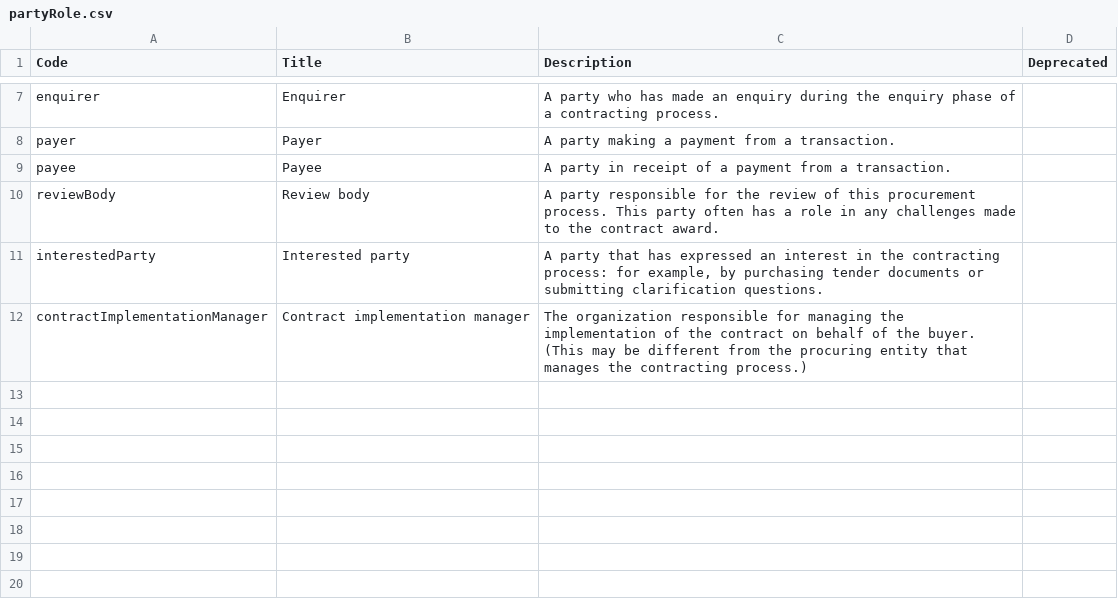
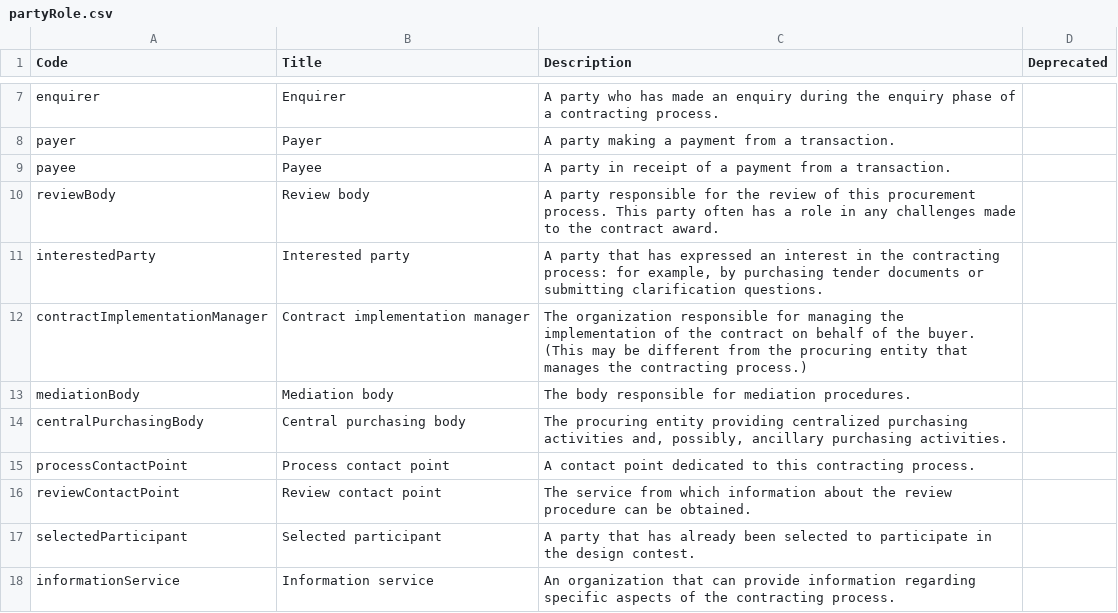
Before and after one commit to open-contracting/standard, a CSV file: schema/codelists/partyRole.csv, drawn as a sheet; only a part is shown, gaps mark what is left out; the diff names each change by its address in the sheet, - before the commit and + after, or states it on an @@ line.

Commit message:
Add partyRole codes from eu extension + changelog update #1157

```diff
--- a/schema/codelists/partyRole.csv
+++ b/schema/codelists/partyRole.csv
+row 13: mediationBody | Mediation body | The body responsible for mediation procedures.
+row 14: centralPurchasingBody | Central purchasing body | The procuring entity providing centralized purchasing activities and, possibly, ancillary purchasing activities.
+row 15: processContactPoint | Process contact point | A contact point dedicated to this contracting process.
+row 16: reviewContactPoint | Review contact point | The service from which information about the review procedure can be obtained.
+row 17: selectedParticipant | Selected participant | A party that has already been selected to participate in the design contest.
+row 18: informationService | Information service | An organization that can provide information regarding specific aspects of the contracting process.
```
Also changed, not shown: 1 other file.
